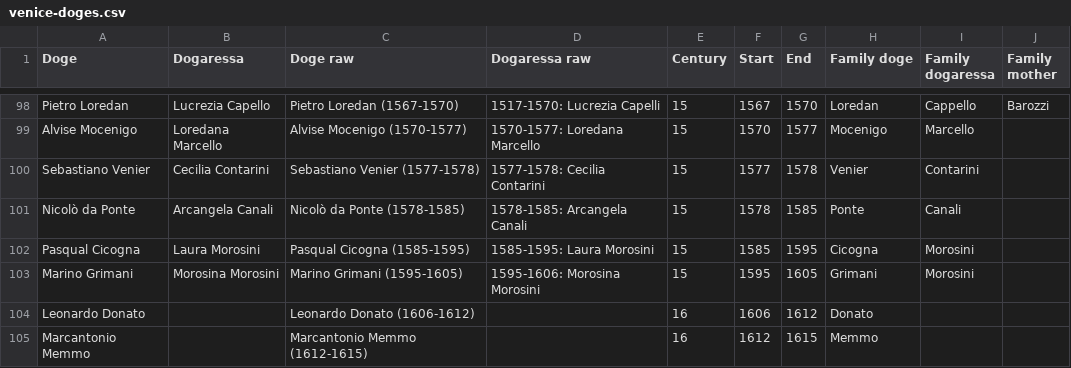
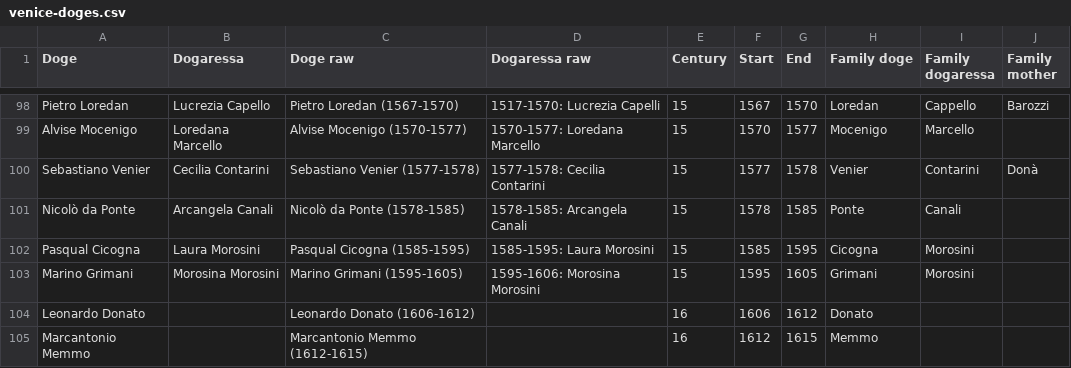
Before and after one commit to JJ/dogesr, a CSV file: data-raw/venice-doges.csv, drawn as a sheet; only a part is shown, gaps mark what is left out.

Commit message:
From the wikipedia  #5 https://en.wikipedia.org/wiki/Sebastiano_Venier

```diff
--- a/data-raw/venice-doges.csv
+++ b/data-raw/venice-doges.csv
@@ -99,3 +99,3 @@ Pietro Loredan,Lucrezia Capello,Pietro Loredan (1567-1570),1517-1570: Lucrezia C
 Alvise Mocenigo,Loredana Marcello,Alvise Mocenigo (1570-1577),1570-1577: Loredana Marcello,15,1570,1577,Mocenigo,Marcello,
-Sebastiano Venier,Cecilia Contarini,Sebastiano Venier (1577-1578),1577-1578: Cecilia Contarini,15,1577,1578,Venier,Contarini,
+Sebastiano Venier,Cecilia Contarini,Sebastiano Venier (1577-1578),1577-1578: Cecilia Contarini,15,1577,1578,Venier,Contarini,Donà
 Nicolò da Ponte,Arcangela Canali,Nicolò da Ponte (1578-1585),1578-1585: Arcangela Canali,15,1578,1585,Ponte,Canali,
```
